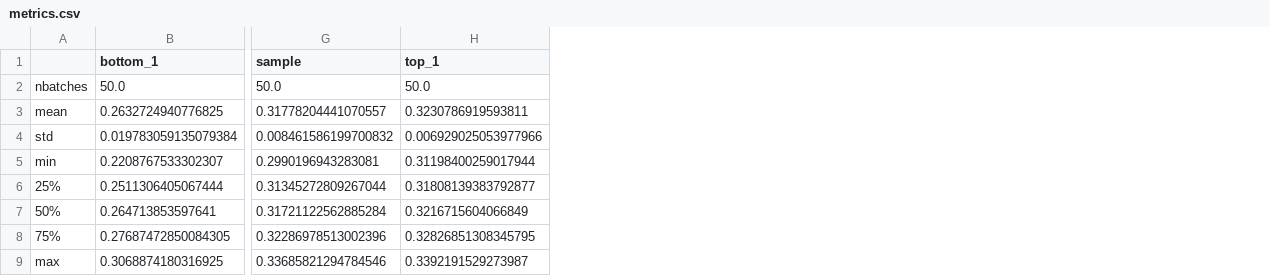
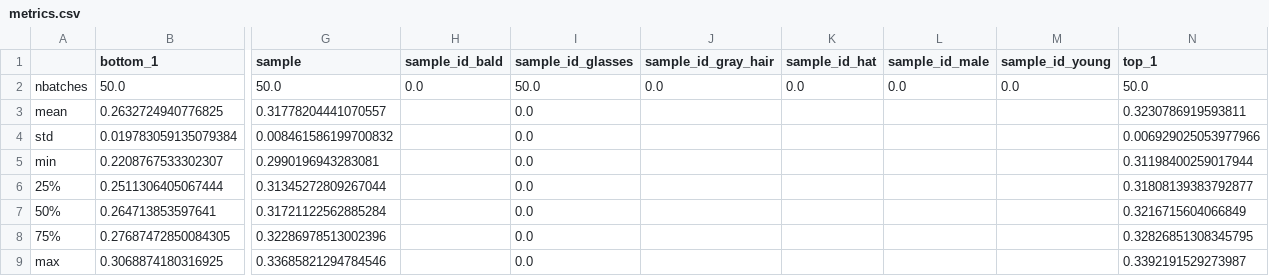
Before and after one commit to PabloAcuavivaTUM/uot-fm, a CSV file: compare_cost_fn/celeba_ot_batch512/Cosine/metrics.csv, drawn as a sheet; only a part is shown, gaps mark what is left out; the diff names each change by its address in the sheet, - before the commit and + after, or states it on an @@ line.

Commit message:
comparison batch by id

```diff
--- a/compare_cost_fn/celeba_ot_batch512/Cosine/metrics.csv
+++ b/compare_cost_fn/celeba_ot_batch512/Cosine/metrics.csv
+column H (sample_id_bald), row 2: 0.0
+column I (sample_id_glasses), rows 2-9: 50.0 | 0.0 | 0.0 | 0.0 | 0.0 | 0.0 | 0.0 | 0.0
+column J (sample_id_gray_hair), row 2: 0.0
+column K (sample_id_hat), row 2: 0.0
+column L (sample_id_male), row 2: 0.0
+column M (sample_id_young), row 2: 0.0
```
Also changed, not shown: compare_cost_fn/celeba_ot_batch512/CoulombCost/metrics.csv, compare_cost_fn/celeba_ot_batch512/Euclidean/metrics.csv, 3 other files.
